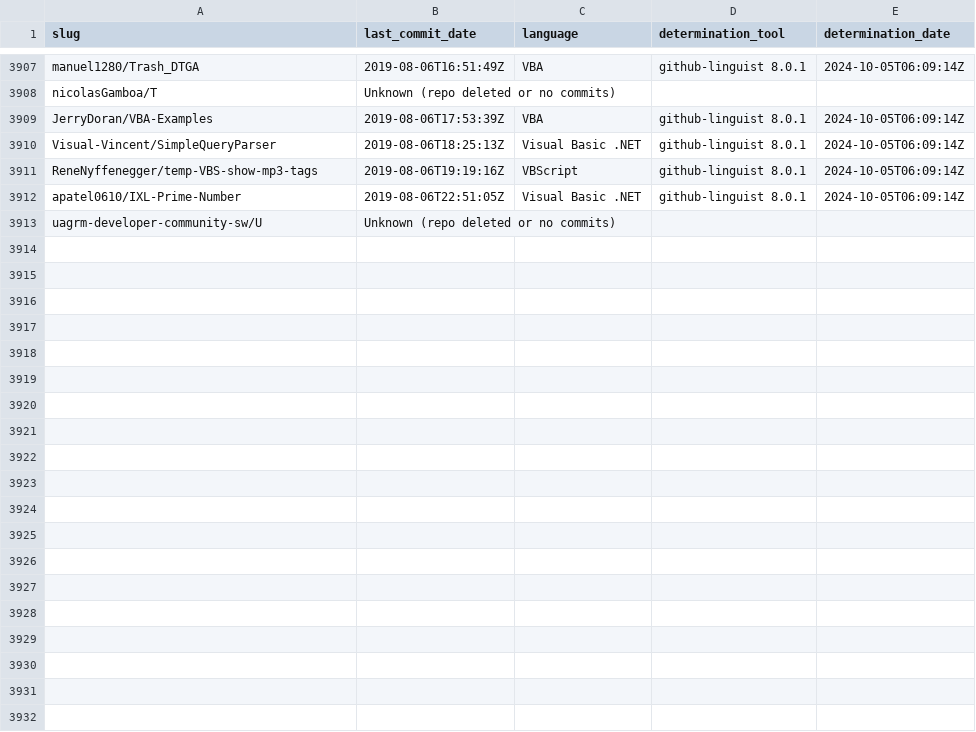
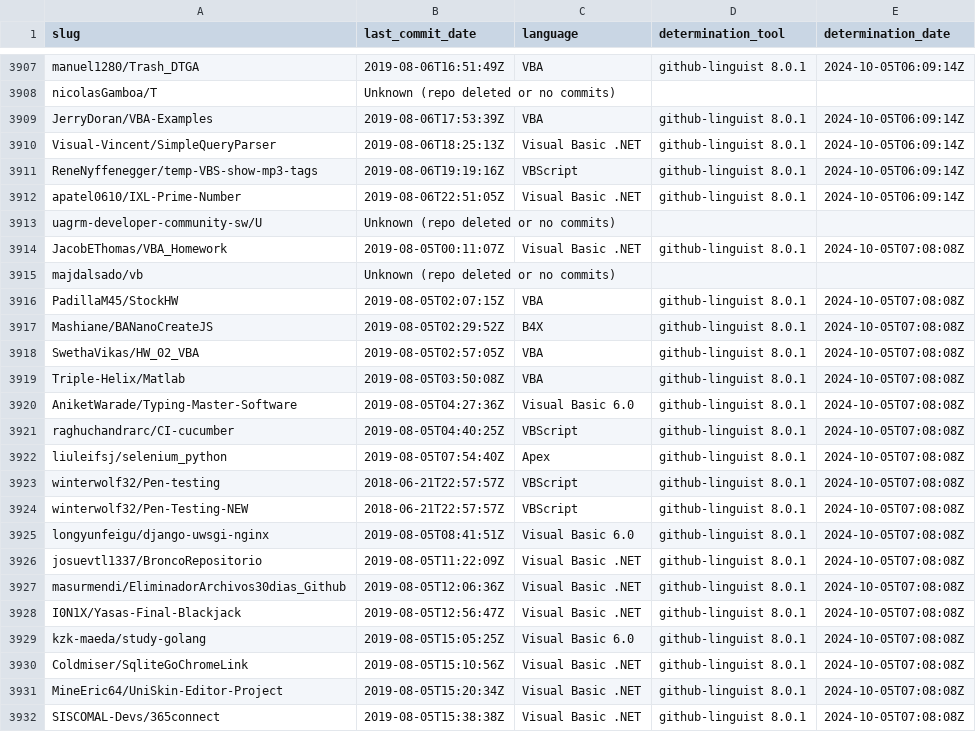
Before and after one commit to DecimalTurn/Visual-Basic-Data, a CSV file: data/2019.csv, drawn as a sheet; only a part is shown, gaps mark what is left out; the diff covers the shown part only.

```diff
--- a/data/2019.csv
+++ b/data/2019.csv
@@ -3913 +3913,20 @@ apatel0610/IXL-Prime-Number,2019-08-06T22:51:05Z,Visual Basic .NET,github-lingui
 uagrm-developer-community-sw/U,Unknown (repo deleted or no commits),,,
+JacobEThomas/VBA_Homework,2019-08-05T00:11:07Z,Visual Basic .NET,github-linguist 8.0.1,2024-10-05T07:08:08Z
+majdalsado/vb,Unknown (repo deleted or no commits),,,
+PadillaM45/StockHW,2019-08-05T02:07:15Z,VBA,github-linguist 8.0.1,2024-10-05T07:08:08Z
+Mashiane/BANanoCreateJS,2019-08-05T02:29:52Z,B4X,github-linguist 8.0.1,2024-10-05T07:08:08Z
+SwethaVikas/HW_02_VBA,2019-08-05T02:57:05Z,VBA,github-linguist 8.0.1,2024-10-05T07:08:08Z
+Triple-Helix/Matlab,2019-08-05T03:50:08Z,VBA,github-linguist 8.0.1,2024-10-05T07:08:08Z
+AniketWarade/Typing-Master-Software,2019-08-05T04:27:36Z,Visual Basic 6.0,github-linguist 8.0.1,2024-10-05T07:08:08Z
+raghuchandrarc/CI-cucumber,2019-08-05T04:40:25Z,VBScript,github-linguist 8.0.1,2024-10-05T07:08:08Z
+liuleifsj/selenium_python,2019-08-05T07:54:40Z,Apex,github-linguist 8.0.1,2024-10-05T07:08:08Z
+winterwolf32/Pen-testing,2018-06-21T22:57:57Z,VBScript,github-linguist 8.0.1,2024-10-05T07:08:08Z
+winterwolf32/Pen-Testing-NEW,2018-06-21T22:57:57Z,VBScript,github-linguist 8.0.1,2024-10-05T07:08:08Z
+longyunfeigu/django-uwsgi-nginx,2019-08-05T08:41:51Z,Visual Basic 6.0,github-linguist 8.0.1,2024-10-05T07:08:08Z
+josuevtl1337/BroncoRepositorio,2019-08-05T11:22:09Z,Visual Basic .NET,github-linguist 8.0.1,2024-10-05T07:08:08Z
+masurmendi/EliminadorArchivos30dias_Github,2019-08-05T12:06:36Z,Visual Basic .NET,github-linguist 8.0.1,2024-10-05T07:08:08Z
+I0N1X/Yasas-Final-Blackjack,2019-08-05T12:56:47Z,Visual Basic .NET,github-linguist 8.0.1,2024-10-05T07:08:08Z
+kzk-maeda/study-golang,2019-08-05T15:05:25Z,Visual Basic 6.0,github-linguist 8.0.1,2024-10-05T07:08:08Z
+Coldmiser/SqliteGoChromeLink,2019-08-05T15:10:56Z,Visual Basic .NET,github-linguist 8.0.1,2024-10-05T07:08:08Z
+MineEric64/UniSkin-Editor-Project,2019-08-05T15:20:34Z,Visual Basic .NET,github-linguist 8.0.1,2024-10-05T07:08:08Z
+SISCOMAL-Devs/365connect,2019-08-05T15:38:38Z,Visual Basic .NET,github-linguist 8.0.1,2024-10-05T07:08:08Z
```
Also changed, not shown: 15 added rows elsewhere in this file, 2 other files.
